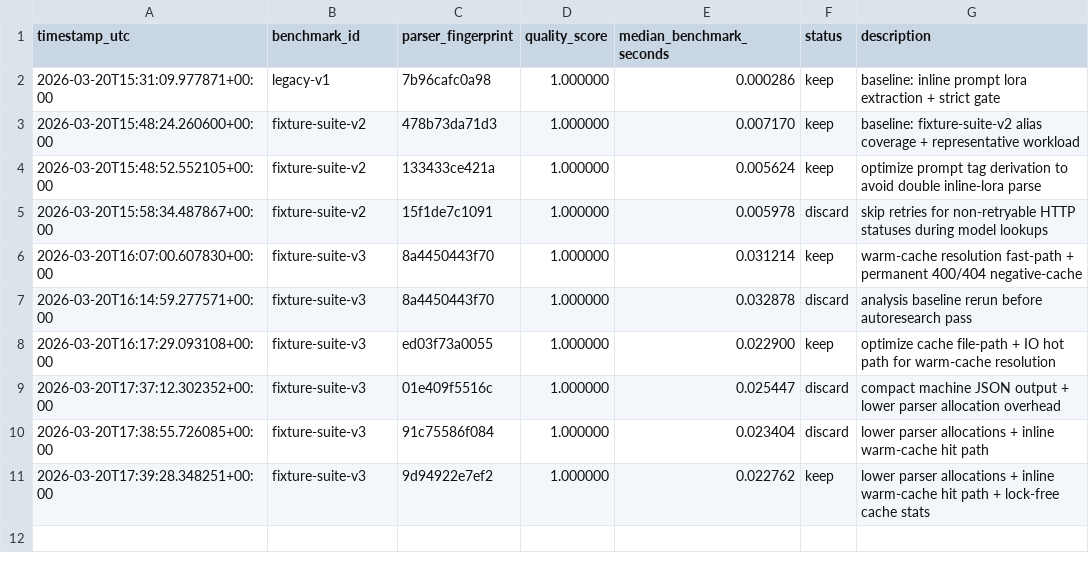
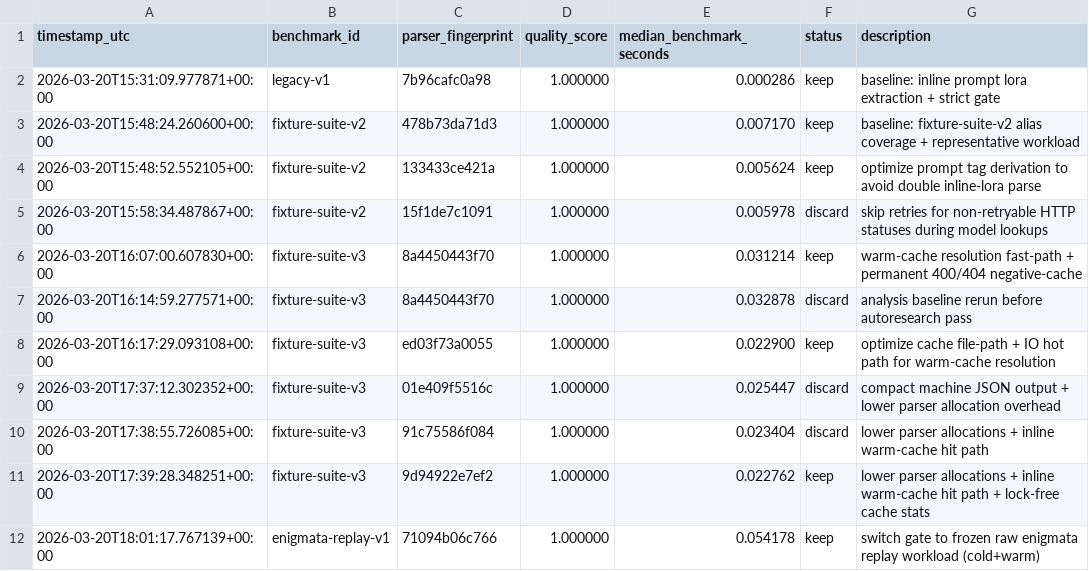
Before and after one commit to Svaginator2000/civitiai, a TSV file: benchmarks/results.tsv, drawn as a sheet.

```diff
--- a/benchmarks/results.tsv
+++ b/benchmarks/results.tsv
@@ -11 +11,2 @@ timestamp_utc	benchmark_id	parser_fingerprint	quality_score	median_benchmark_sec
 2026-03-20T17:39:28.348251+00:00	fixture-suite-v3	9d94922e7ef2	1.000000	0.022762	keep	lower parser allocations + inline warm-cache hit path + lock-free cache stats
+2026-03-20T18:01:17.767139+00:00	enigmata-replay-v1	71094b06c766	1.000000	0.054178	keep	switch gate to frozen raw enigmata replay workload (cold+warm)
```
Also changed, not shown: 1 other file.
